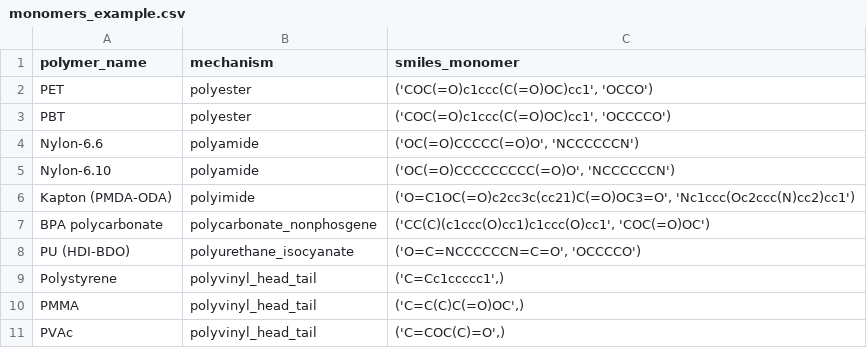
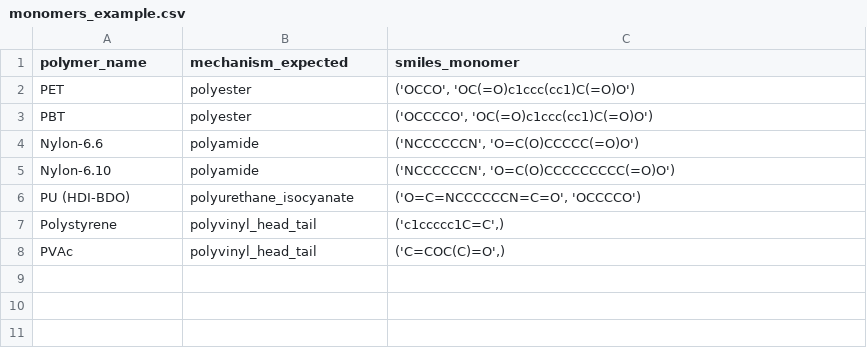
Before and after one commit to jlaw9/2026_polymer_build_workflow, a CSV file: examples/monomers_example.csv, drawn as a sheet.

```diff
--- a/examples/monomers_example.csv
+++ b/examples/monomers_example.csv
@@ -1,11 +1,8 @@
-polymer_name,mechanism,smiles_monomer
-PET,polyester,"('COC(=O)c1ccc(C(=O)OC)cc1', 'OCCO')"
-PBT,polyester,"('COC(=O)c1ccc(C(=O)OC)cc1', 'OCCCCO')"
-Nylon-6.6,polyamide,"('OC(=O)CCCCC(=O)O', 'NCCCCCCN')"
-Nylon-6.10,polyamide,"('OC(=O)CCCCCCCCC(=O)O', 'NCCCCCCN')"
-Kapton (PMDA-ODA),polyimide,"('O=C1OC(=O)c2cc3c(cc21)C(=O)OC3=O', 'Nc1ccc(Oc2ccc(N)cc2)cc1')"
-BPA polycarbonate,polycarbonate_nonphosgene,"('CC(C)(c1ccc(O)cc1)c1ccc(O)cc1', 'COC(=O)OC')"
+polymer_name,mechanism_expected,smiles_monomer
+PET,polyester,"('OCCO', 'OC(=O)c1ccc(cc1)C(=O)O')"
+PBT,polyester,"('OCCCCO', 'OC(=O)c1ccc(cc1)C(=O)O')"
+Nylon-6.6,polyamide,"('NCCCCCCN', 'O=C(O)CCCCC(=O)O')"
+Nylon-6.10,polyamide,"('NCCCCCCN', 'O=C(O)CCCCCCCCC(=O)O')"
 PU (HDI-BDO),polyurethane_isocyanate,"('O=C=NCCCCCCN=C=O', 'OCCCCO')"
-Polystyrene,polyvinyl_head_tail,"('C=Cc1ccccc1',)"
-PMMA,polyvinyl_head_tail,"('C=C(C)C(=O)OC',)"
+Polystyrene,polyvinyl_head_tail,"('c1ccccc1C=C',)"
 PVAc,polyvinyl_head_tail,"('C=COC(C)=O',)"
```
Also changed, not shown: 2 other files.
